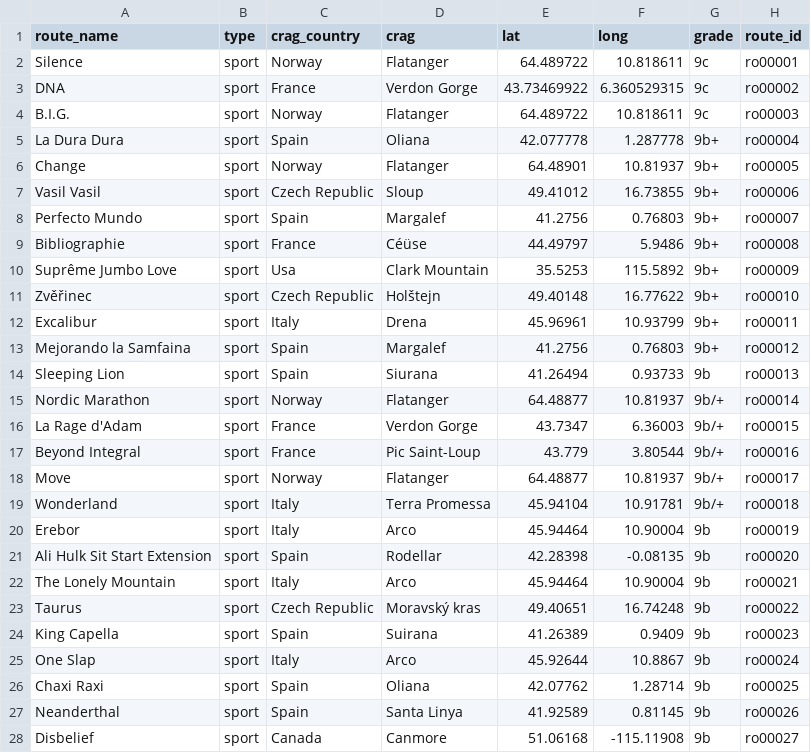
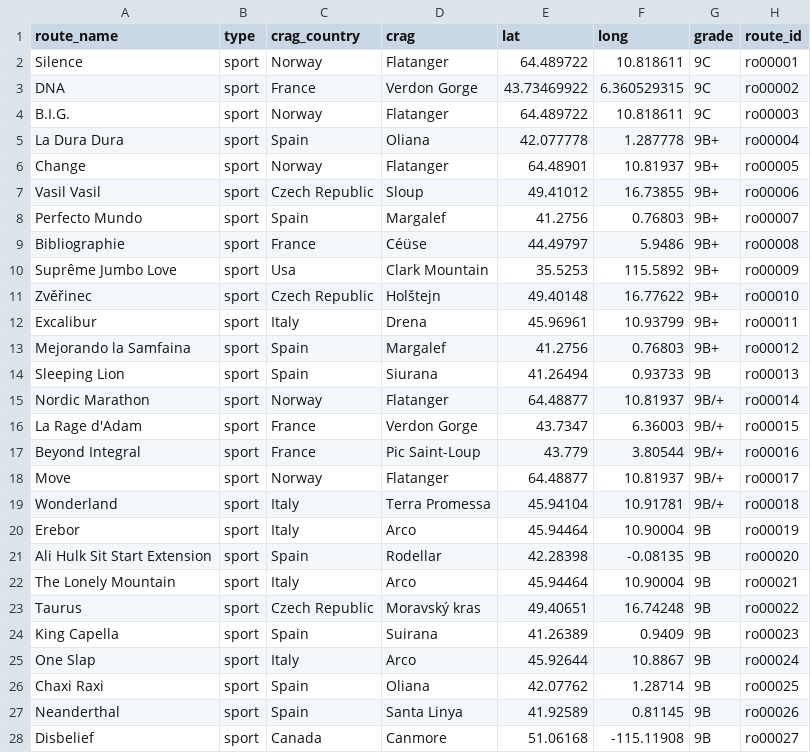
Before and after one commit to 9cpluss/hardest-climbs, a CSV file: data/routes_table.csv, drawn as a sheet; only a part is shown; the diff covers the shown part only.

```diff
--- a/data/routes_table.csv
+++ b/data/routes_table.csv
@@ -1,28 +1,28 @@
 "route_name","type","crag_country","crag","lat","long","grade","route_id"
-"Silence","sport","Norway","Flatanger",64.489722,10.818611,"9c","ro00001"
-"DNA","sport","France","Verdon Gorge",43.73469922,6.360529315,"9c","ro00002"
-"B.I.G.","sport","Norway","Flatanger",64.489722,10.818611,"9c","ro00003"
-"La Dura Dura","sport","Spain","Oliana",42.077778,1.287778,"9b+","ro00004"
-"Change","sport","Norway","Flatanger",64.48901,10.81937,"9b+","ro00005"
-"Vasil Vasil","sport","Czech Republic","Sloup",49.41012,16.73855,"9b+","ro00006"
-"Perfecto Mundo","sport","Spain","Margalef",41.2756,0.76803,"9b+","ro00007"
-"Bibliographie","sport","France","Céüse",44.49797,5.9486,"9b+","ro00008"
-"Suprême Jumbo Love","sport","Usa","Clark Mountain",35.5253,115.5892,"9b+","ro00009"
-"Zvěřinec","sport","Czech Republic","Holštejn",49.40148,16.77622,"9b+","ro00010"
-"Excalibur","sport","Italy","Drena",45.96961,10.93799,"9b+","ro00011"
-"Mejorando la Samfaina","sport","Spain","Margalef",41.2756,0.76803,"9b+","ro00012"
-"Sleeping Lion","sport","Spain","Siurana",41.26494,0.93733,"9b","ro00013"
-"Nordic Marathon","sport","Norway","Flatanger",64.48877,10.81937,"9b/+","ro00014"
-"La Rage d'Adam","sport","France","Verdon Gorge",43.7347,6.36003,"9b/+","ro00015"
-"Beyond Integral","sport","France","Pic Saint-Loup",43.779,3.80544,"9b/+","ro00016"
-"Move","sport","Norway","Flatanger",64.48877,10.81937,"9b/+","ro00017"
-"Wonderland","sport","Italy","Terra Promessa",45.94104,10.91781,"9b/+","ro00018"
-"Erebor","sport","Italy","Arco",45.94464,10.90004,"9b","ro00019"
-"Ali Hulk Sit Start Extension","sport","Spain","Rodellar",42.28398,-0.08135,"9b","ro00020"
-"The Lonely Mountain","sport","Italy","Arco",45.94464,10.90004,"9b","ro00021"
-"Taurus","sport","Czech Republic","Moravský kras",49.40651,16.74248,"9b","ro00022"
-"King Capella","sport","Spain","Suirana",41.26389,0.9409,"9b","ro00023"
-"One Slap","sport","Italy","Arco",45.92644,10.8867,"9b","ro00024"
-"Chaxi Raxi","sport","Spain","Oliana",42.07762,1.28714,"9b","ro00025"
-"Neanderthal","sport","Spain","Santa Linya",41.92589,0.81145,"9b","ro00026"
-"Disbelief","sport","Canada","Canmore",51.06168,-115.11908,"9b","ro00027"
+"Silence","sport","Norway","Flatanger",64.489722,10.818611,"9C","ro00001"
+"DNA","sport","France","Verdon Gorge",43.73469922,6.360529315,"9C","ro00002"
+"B.I.G.","sport","Norway","Flatanger",64.489722,10.818611,"9C","ro00003"
+"La Dura Dura","sport","Spain","Oliana",42.077778,1.287778,"9B+","ro00004"
+"Change","sport","Norway","Flatanger",64.48901,10.81937,"9B+","ro00005"
+"Vasil Vasil","sport","Czech Republic","Sloup",49.41012,16.73855,"9B+","ro00006"
+"Perfecto Mundo","sport","Spain","Margalef",41.2756,0.76803,"9B+","ro00007"
+"Bibliographie","sport","France","Céüse",44.49797,5.9486,"9B+","ro00008"
+"Suprême Jumbo Love","sport","Usa","Clark Mountain",35.5253,115.5892,"9B+","ro00009"
+"Zvěřinec","sport","Czech Republic","Holštejn",49.40148,16.77622,"9B+","ro00010"
+"Excalibur","sport","Italy","Drena",45.96961,10.93799,"9B+","ro00011"
+"Mejorando la Samfaina","sport","Spain","Margalef",41.2756,0.76803,"9B+","ro00012"
+"Sleeping Lion","sport","Spain","Siurana",41.26494,0.93733,"9B","ro00013"
+"Nordic Marathon","sport","Norway","Flatanger",64.48877,10.81937,"9B/+","ro00014"
+"La Rage d'Adam","sport","France","Verdon Gorge",43.7347,6.36003,"9B/+","ro00015"
+"Beyond Integral","sport","France","Pic Saint-Loup",43.779,3.80544,"9B/+","ro00016"
+"Move","sport","Norway","Flatanger",64.48877,10.81937,"9B/+","ro00017"
+"Wonderland","sport","Italy","Terra Promessa",45.94104,10.91781,"9B/+","ro00018"
+"Erebor","sport","Italy","Arco",45.94464,10.90004,"9B","ro00019"
+"Ali Hulk Sit Start Extension","sport","Spain","Rodellar",42.28398,-0.08135,"9B","ro00020"
+"The Lonely Mountain","sport","Italy","Arco",45.94464,10.90004,"9B","ro00021"
+"Taurus","sport","Czech Republic","Moravský kras",49.40651,16.74248,"9B","ro00022"
+"King Capella","sport","Spain","Suirana",41.26389,0.9409,"9B","ro00023"
+"One Slap","sport","Italy","Arco",45.92644,10.8867,"9B","ro00024"
+"Chaxi Raxi","sport","Spain","Oliana",42.07762,1.28714,"9B","ro00025"
+"Neanderthal","sport","Spain","Santa Linya",41.92589,0.81145,"9B","ro00026"
+"Disbelief","sport","Canada","Canmore",51.06168,-115.11908,"9B","ro00027"
```
Also changed, not shown: 2 added rows and 47 edited cells elsewhere in this file, data/sends_table.csv, 1 other file.
